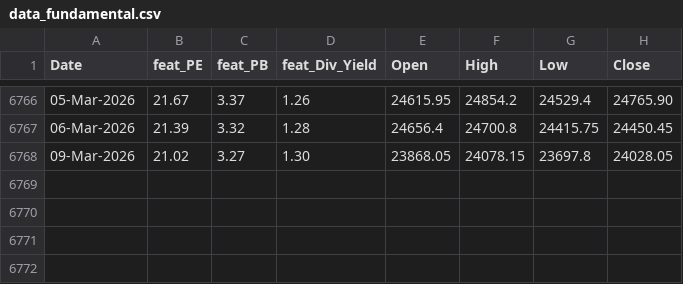
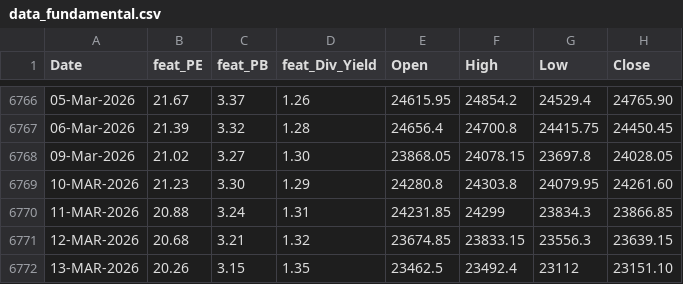
Before and after one commit to anirbanghoshsbi/.github.io, a CSV file: work/ml/data_fundamental.csv, drawn as a sheet; only a part is shown, gaps mark what is left out.

Commit message:
Update data_fundamental.csv

```diff
--- a/work/ml/data_fundamental.csv
+++ b/work/ml/data_fundamental.csv
@@ -6768 +6768,5 @@ Date,feat_PE,feat_PB,feat_Div_Yield,Open,High,Low,Close
 09-Mar-2026,21.02,3.27,1.30,23868.05,24078.15,23697.8,24028.05
+10-MAR-2026,21.23,3.30,1.29,24280.8,24303.8,24079.95,24261.60
+11-MAR-2026,20.88,3.24,1.31,24231.85,24299,23834.3,23866.85
+12-MAR-2026,20.68,3.21,1.32,23674.85,23833.15,23556.3,23639.15
+13-MAR-2026,20.26,3.15,1.35,23462.5,23492.4,23112,23151.10
```
